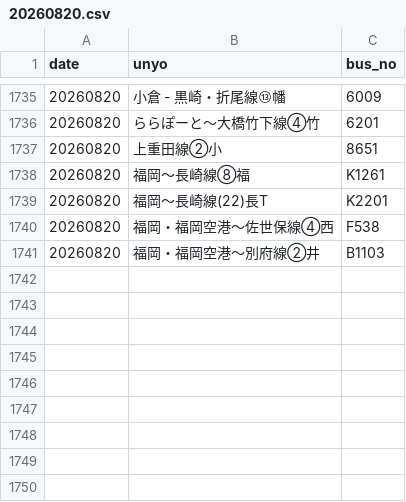
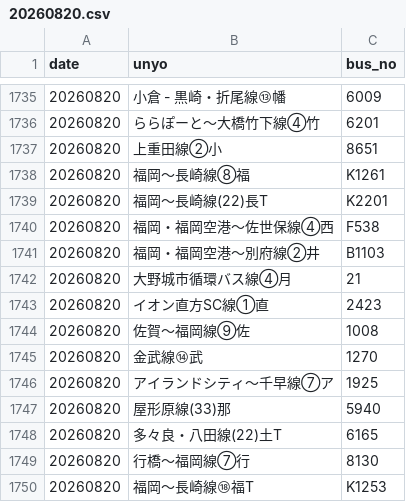
Before and after one commit to sakuraps1134/naviapp, a CSV file: 20260820.csv, drawn as a sheet; only a part is shown, gaps mark what is left out.

```diff
--- a/20260820.csv
+++ b/20260820.csv
@@ -1741 +1741,10 @@
 "20260820","福岡・福岡空港～別府線②井","B1103"
+"20260820","大野城市循環バス線④月","21"
+"20260820","イオン直方SC線①直","2423"
+"20260820","佐賀～福岡線⑨佐","1008"
+"20260820","金武線⑭武","1270"
+"20260820","アイランドシティ～千早線⑦ア","1925"
+"20260820","屋形原線(33)那","5940"
+"20260820","多々良・八田線(22)土T","6165"
+"20260820","行橋～福岡線⑦行","8130"
+"20260820","福岡～長崎線⑱福T","K1253"
```
Also changed, not shown: 1 other file.
